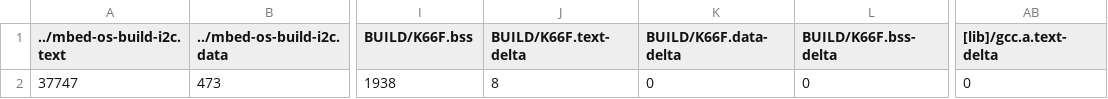
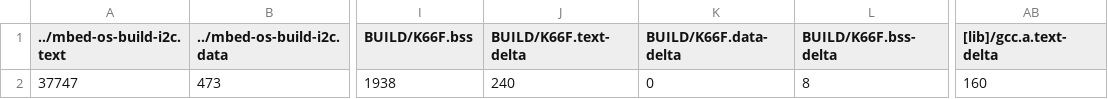
Before and after one commit to AndyLun/exam02, a CSV file: BUILD/K66F/GCC_ARM/exam02_map.csv, drawn as a sheet; only a part is shown, gaps mark what is left out; the diff names each change by its address in the sheet, - before the commit and + after, or states it on an @@ line.

```diff
--- a/BUILD/K66F/GCC_ARM/exam02_map.csv
+++ b/BUILD/K66F/GCC_ARM/exam02_map.csv
-J2 (BUILD/K66F.text-delta): 8
+J2 (BUILD/K66F.text-delta): 240
-L2 (BUILD/K66F.bss-delta): 0
+L2 (BUILD/K66F.bss-delta): 8
-AB2 ([lib]/gcc.a.text-delta): 0
+AB2 ([lib]/gcc.a.text-delta): 160
```
Also changed, not shown: 9 other files.
